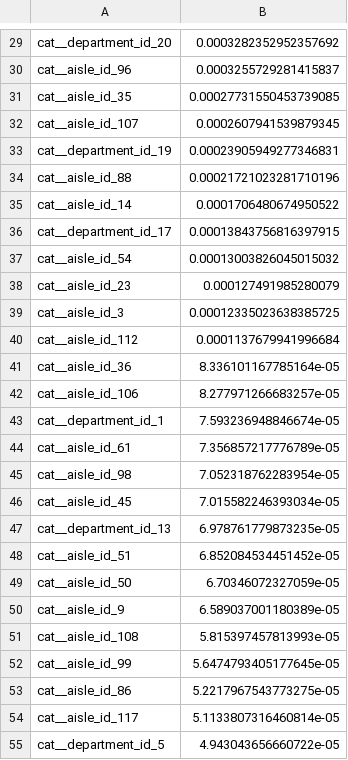
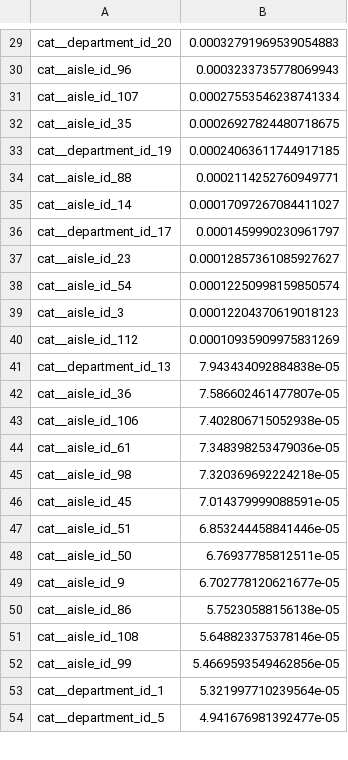
Before and after one commit to cur8tor/tmartzDS, a CSV file: Output/feature_importance.csv, drawn as a sheet; only a part is shown, gaps mark what is left out; removed rows and columns are numbered as before the commit, all else as after; the diff covers the shown part only; the diff names each change by its address in the sheet, - before the commit and + after, or states it on an @@ line.

```diff
--- a/Output/feature_importance.csv
+++ b/Output/feature_importance.csv
-B29: 0.0003282352952357692
+B29: 0.00032791969539054883
-B30: 0.0003255729281415837
+B30: 0.0003233735778069943
-row 31: cat__aisle_id_35 | 0.00027731550453739085
-B31: 0.0002607941539879345
+B31: 0.00027553546238741334
+row 32: cat__aisle_id_35 | 0.00026927824480718675
-B33: 0.00023905949277346831
+B33: 0.00024063611744917185
-B34: 0.00021721023281710196
+B34: 0.0002114252760949771
-B35: 0.0001706480674950522
+B35: 0.00017097267084411027
-B36: 0.00013843756816397915
+B36: 0.0001459990230961797
-row 37: cat__aisle_id_54 | 0.00013003826045015032
-B37: 0.000127491985280079
+B37: 0.00012857361085927627
+row 38: cat__aisle_id_54 | 0.00012250998159850574
-B39: 0.00012335023638385725
+B39: 0.00012204370619018123
-B40: 0.0001137679941996684
+B40: 0.00010935909975831269
+row 41: cat__department_id_13 | 7.943434092884838e-05
-B42: 8.336101167785164e-05
+B42: 7.586602461477807e-05
-B43: 8.277971266683257e-05
+B43: 7.402806715052938e-05
-row 43: cat__department_id_1 | 7.593236948846674e-05
-B44: 7.356857217776789e-05
+B44: 7.348398253479036e-05
-B45: 7.052318762283954e-05
+B45: 7.320369692224218e-05
-B46: 7.015582246393034e-05
+B46: 7.014379999088591e-05
-row 47: cat__department_id_13 | 6.978761779873235e-05
-B47: 6.852084534451452e-05
+B47: 6.853244458841446e-05
-B48: 6.70346072327059e-05
+B48: 6.76937785812511e-05
-B49: 6.589037001180389e-05
+B49: 6.702778120621677e-05
+row 50: cat__aisle_id_86 | 5.75230588156138e-05
-B51: 5.815397457813993e-05
+B51: 5.648823375378146e-05
-B52: 5.6474793405177645e-05
+B52: 5.4669593549462856e-05
-row 53: cat__aisle_id_86 | 5.2217967543773275e-05
-row 54: cat__aisle_id_117 | 5.1133807316460814e-05
+row 53: cat__department_id_1 | 5.321997710239564e-05
-B54: 4.943043656660722e-05
+B54: 4.941676981392477e-05
```
Also changed, not shown: 25 added rows, 24 removed rows, 3 moved rows and 56 edited cells elsewhere in this file, Output/ReOrdersOnly/3ProductsNew.csv, Output/ReOrdersOnly/predictions.csv, 6 other files.
